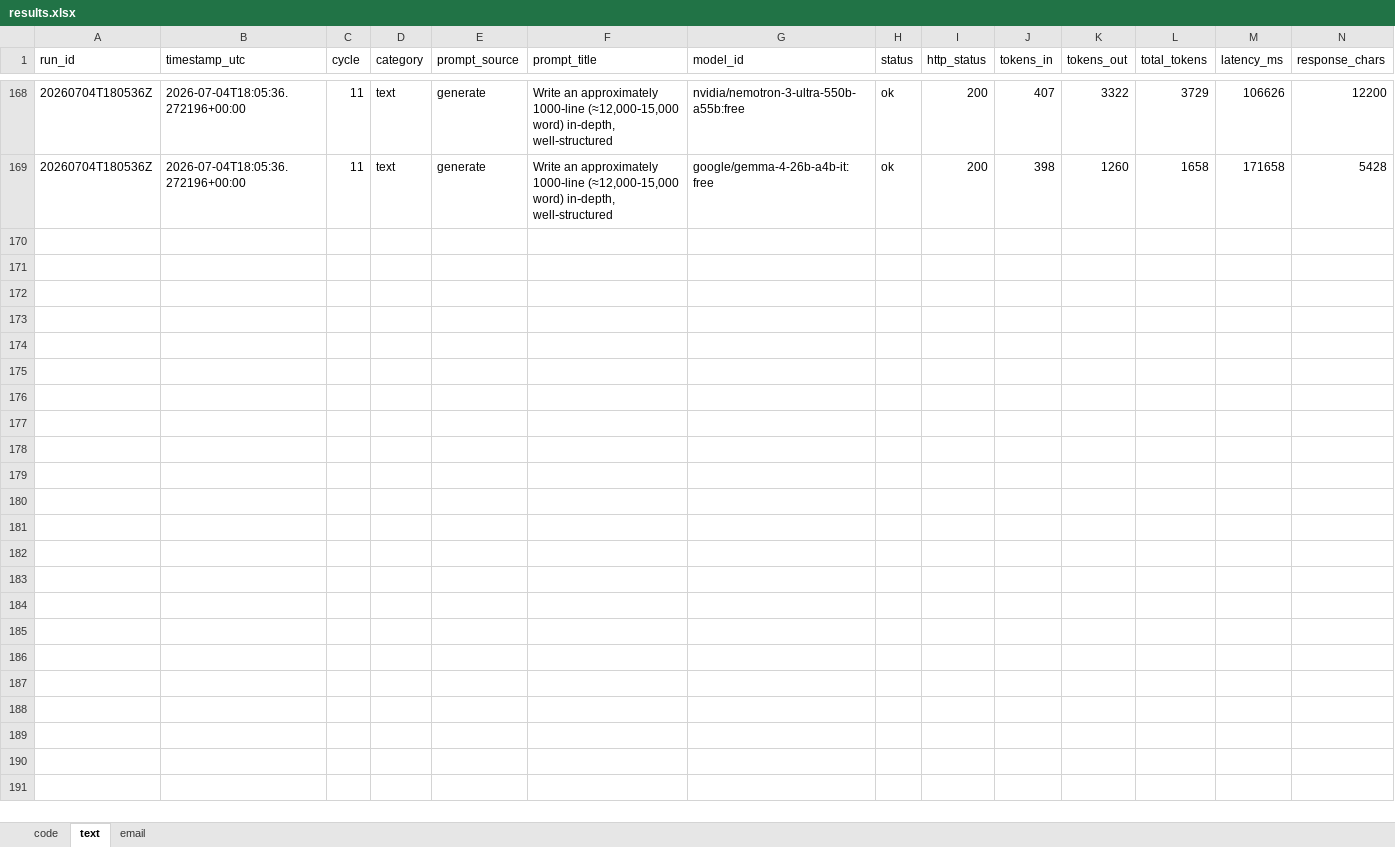
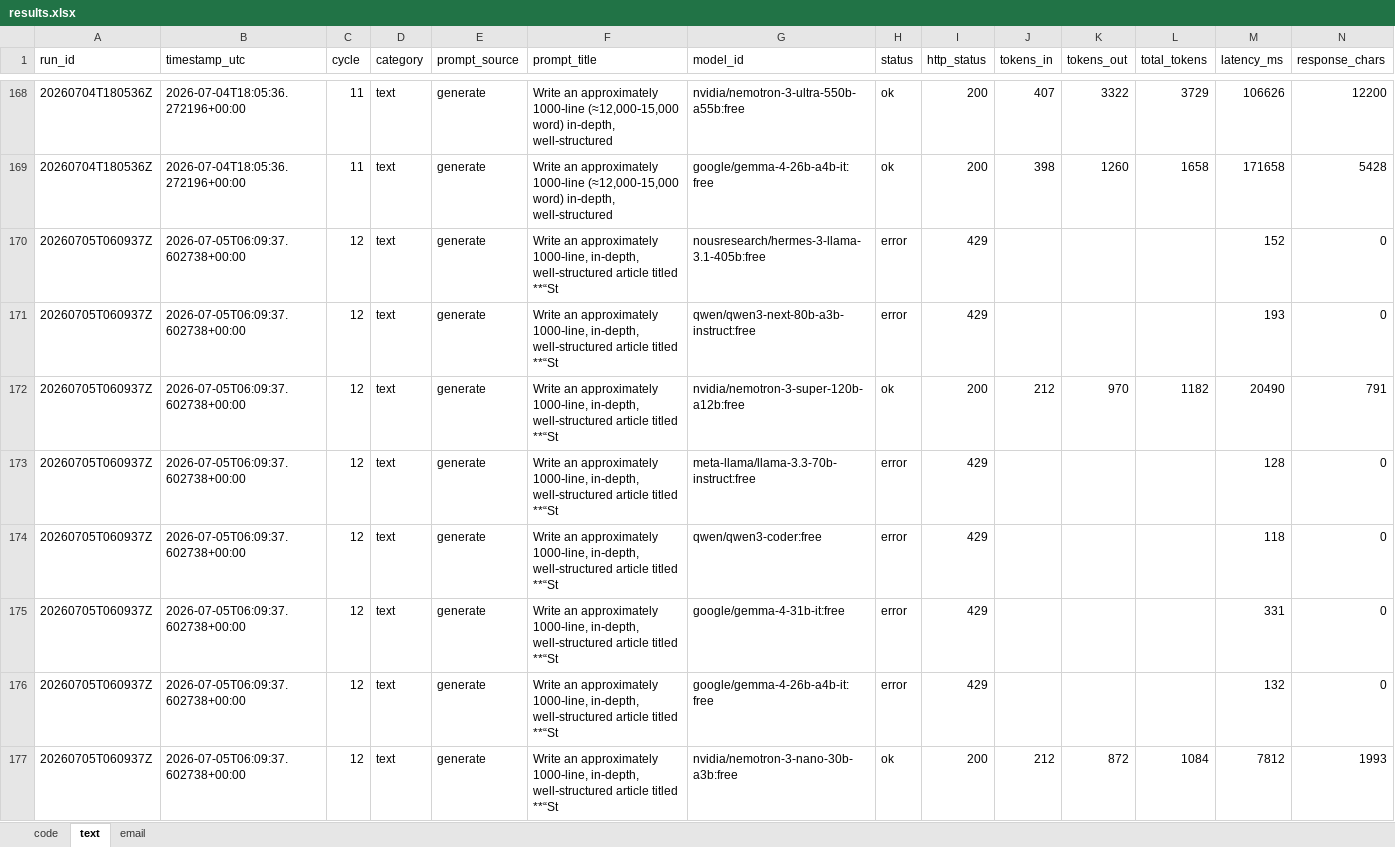
Before and after one commit to upendrasabnis/model-bench, an Excel workbook: results.xlsx, sheet text, drawn as a sheet; only a part is shown, gaps mark what is left out; values as stored, in another font and other column widths than the file's, no borders; rows hold the shown columns only; the diff covers the shown part only; the diff names each change by its address in the sheet, - before the commit and + after, or states it on an @@ line.

```diff
--- a/results.xlsx (sheet text)
+++ b/results.xlsx (sheet text)
+row 170: 20260705T060937Z | 2026-07-05T06:09:37.602738+00:00 | 12 | text | generate | Write an approximately 1000‑line, in‑depth, well‑structured article titled **“St | nousresearch/hermes-3-llama-3.1-405b:free | error | 429 |  |  |  | 152 | 0
+row 171: 20260705T060937Z | 2026-07-05T06:09:37.602738+00:00 | 12 | text | generate | Write an approximately 1000‑line, in‑depth, well‑structured article titled **“St | qwen/qwen3-next-80b-a3b-instruct:free | error | 429 |  |  |  | 193 | 0
+row 172: 20260705T060937Z | 2026-07-05T06:09:37.602738+00:00 | 12 | text | generate | Write an approximately 1000‑line, in‑depth, well‑structured article titled **“St | nvidia/nemotron-3-super-120b-a12b:free | ok | 200 | 212 | 970 | 1182 | 20490 | 791
+row 173: 20260705T060937Z | 2026-07-05T06:09:37.602738+00:00 | 12 | text | generate | Write an approximately 1000‑line, in‑depth, well‑structured article titled **“St | meta-llama/llama-3.3-70b-instruct:free | error | 429 |  |  |  | 128 | 0
+row 174: 20260705T060937Z | 2026-07-05T06:09:37.602738+00:00 | 12 | text | generate | Write an approximately 1000‑line, in‑depth, well‑structured article titled **“St | qwen/qwen3-coder:free | error | 429 |  |  |  | 118 | 0
+row 175: 20260705T060937Z | 2026-07-05T06:09:37.602738+00:00 | 12 | text | generate | Write an approximately 1000‑line, in‑depth, well‑structured article titled **“St | google/gemma-4-31b-it:free | error | 429 |  |  |  | 331 | 0
+row 176: 20260705T060937Z | 2026-07-05T06:09:37.602738+00:00 | 12 | text | generate | Write an approximately 1000‑line, in‑depth, well‑structured article titled **“St | google/gemma-4-26b-a4b-it:free | error | 429 |  |  |  | 132 | 0
+row 177: 20260705T060937Z | 2026-07-05T06:09:37.602738+00:00 | 12 | text | generate | Write an approximately 1000‑line, in‑depth, well‑structured article titled **“St | nvidia/nemotron-3-nano-30b-a3b:free | ok | 200 | 212 | 872 | 1084 | 7812 | 1993
```
Also changed, not shown: 8 added rows elsewhere in this sheet, sheet code, sheet email, 30 other files.
